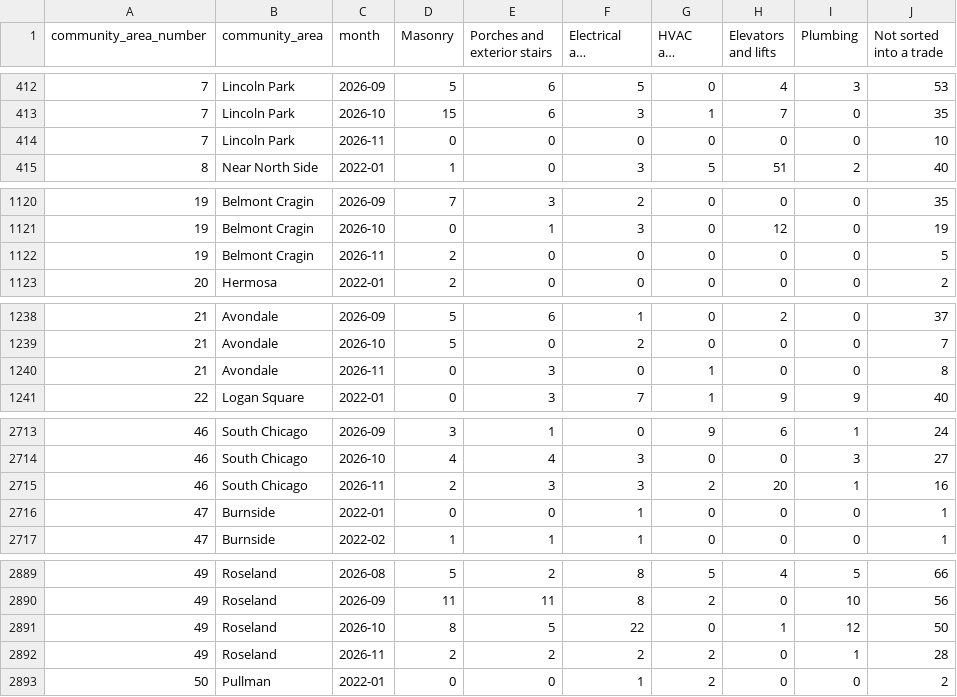
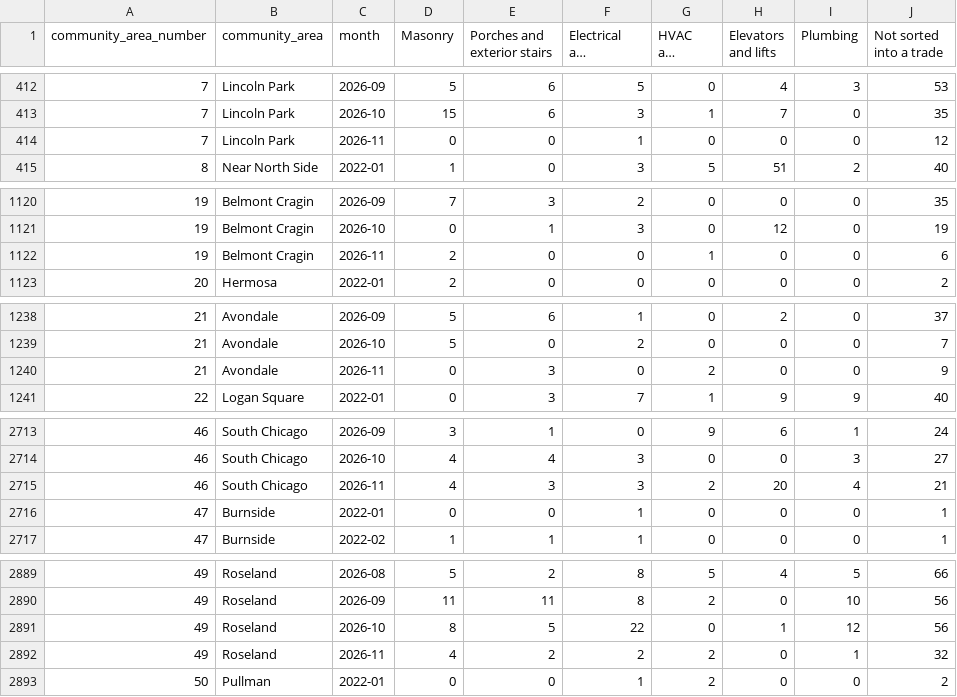
Before and after one commit to proofnotfluff-a11y/Proofnotfluff-pins, a CSV file: docs/chicago-repair-demand/chicago-repair-demand-by-area-month.csv, drawn as a sheet; only a part is shown, gaps mark what is left out; long unchanged cells end in …; the diff covers the shown part only; the diff names each change by its address in the sheet, - before the commit and + after, or states it on an @@ line.

```diff
--- a/docs/chicago-repair-demand/chicago-repair-demand-by-area-month.csv
+++ b/docs/chicago-repair-demand/chicago-repair-demand-by-area-month.csv
-F414 (Electrical and detectors): 0
+F414 (Electrical and detectors): 1
-J414 (Not sorted into a trade): 10
+J414 (Not sorted into a trade): 12
-G1122 (HVAC and boilers): 0
+G1122 (HVAC and boilers): 1
-J1122 (Not sorted into a trade): 5
+J1122 (Not sorted into a trade): 6
-G1240 (HVAC and boilers): 1
+G1240 (HVAC and boilers): 2
-J1240 (Not sorted into a trade): 8
+J1240 (Not sorted into a trade): 9
-D2715 (Masonry): 2
+D2715 (Masonry): 4
-I2715 (Plumbing): 1
+I2715 (Plumbing): 4
-J2715 (Not sorted into a trade): 16
+J2715 (Not sorted into a trade): 21
-J2891 (Not sorted into a trade): 50
+J2891 (Not sorted into a trade): 56
-D2892 (Masonry): 2
+D2892 (Masonry): 4
-J2892 (Not sorted into a trade): 28
+J2892 (Not sorted into a trade): 32
```
Also changed, not shown: 72 edited cells elsewhere in this file, 11 other files.
